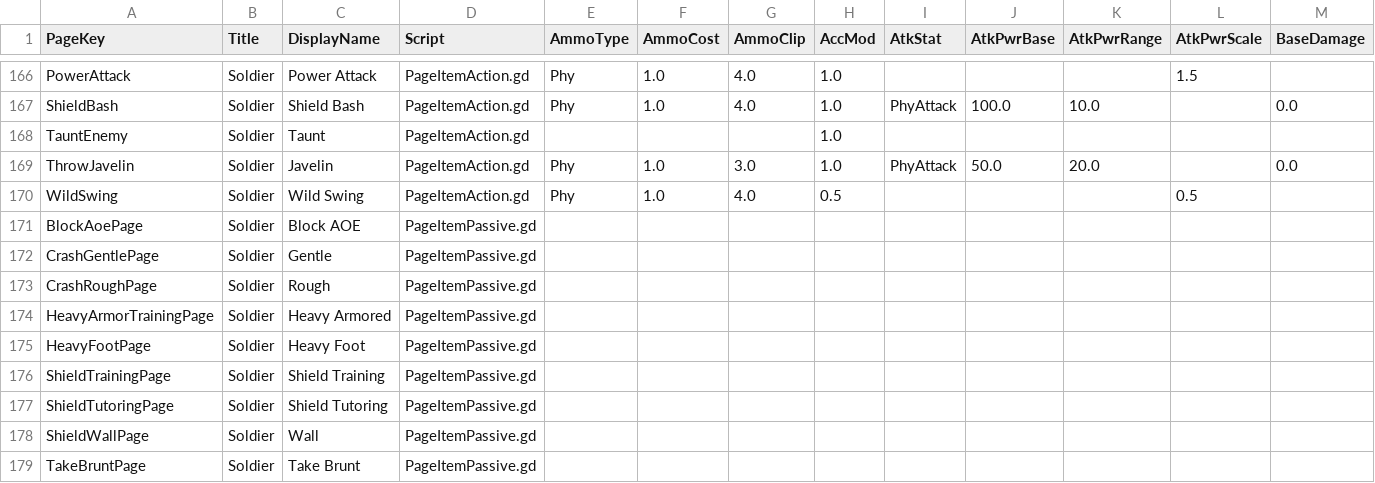
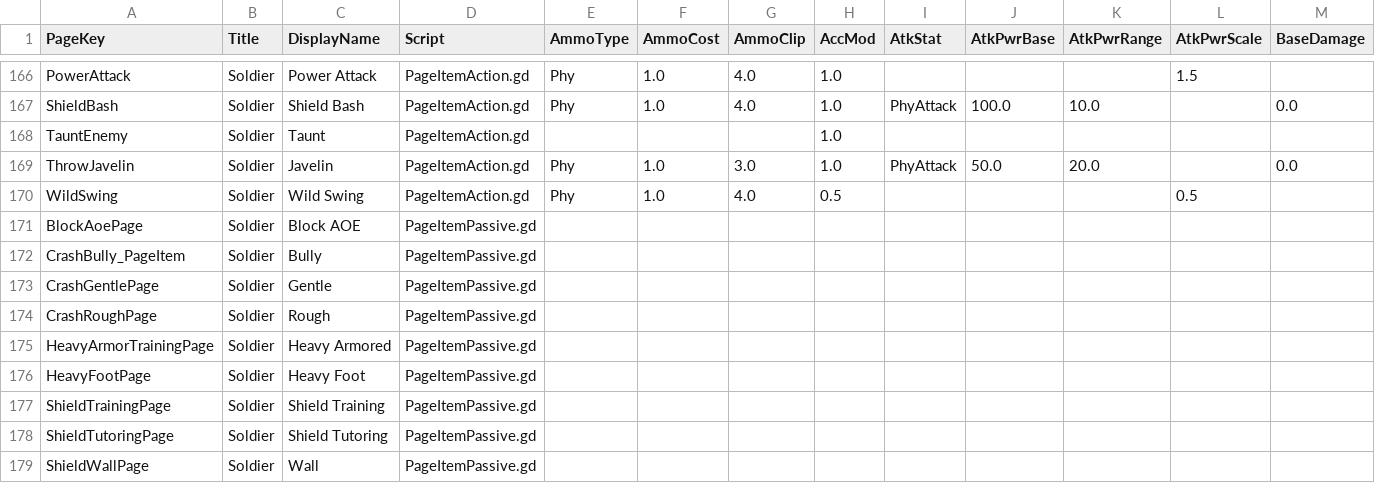
Before and after one commit to jhunt10/Pages, a CSV file: notes/pages.csv, drawn as a sheet; only a part is shown, gaps mark what is left out; the shorter side is filled out with more unchanged rows; rows hold the shown columns only; the diff names each change by its address in the sheet, - before the commit and + after, or states it on an @@ line.

Commit message:
Soldier Pages - Threat Fixes

```diff
--- a/notes/pages.csv
+++ b/notes/pages.csv
+row 172: CrashBully_PageItem | Soldier | Bully | PageItemPassive.gd
```
Also changed, not shown: 19 other files.
